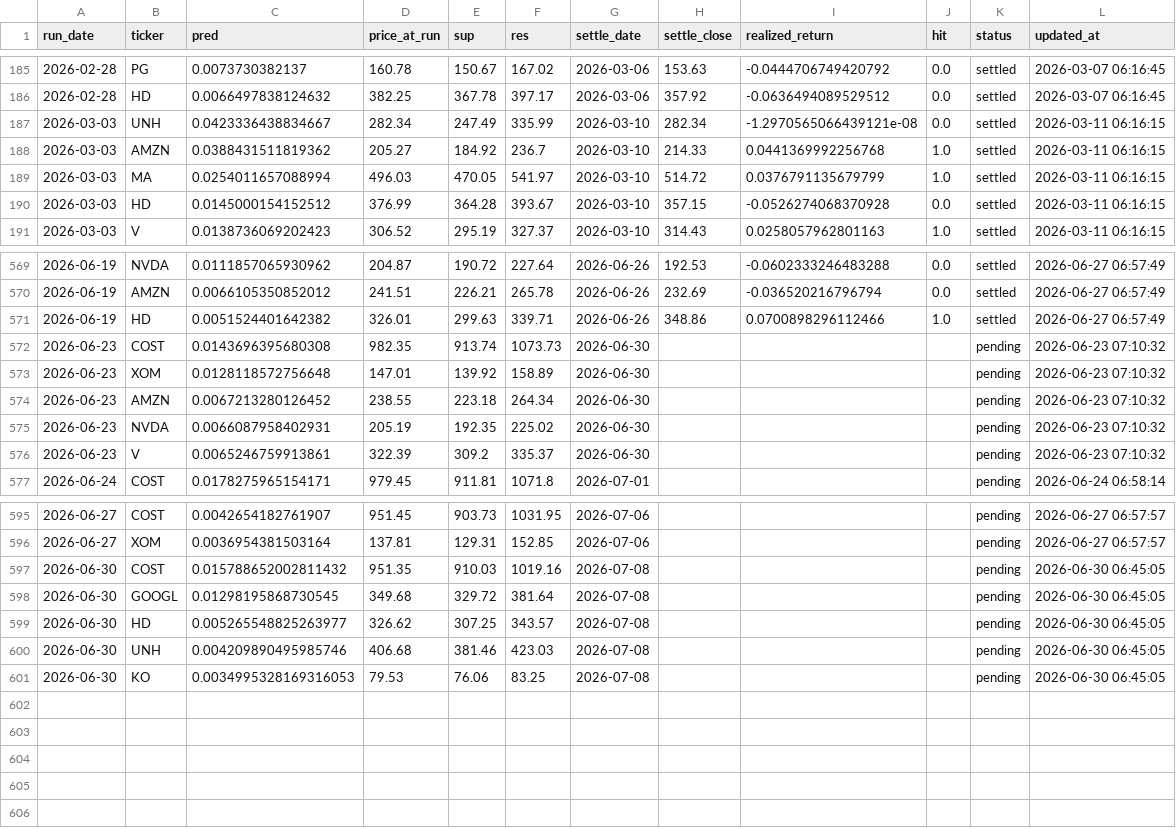
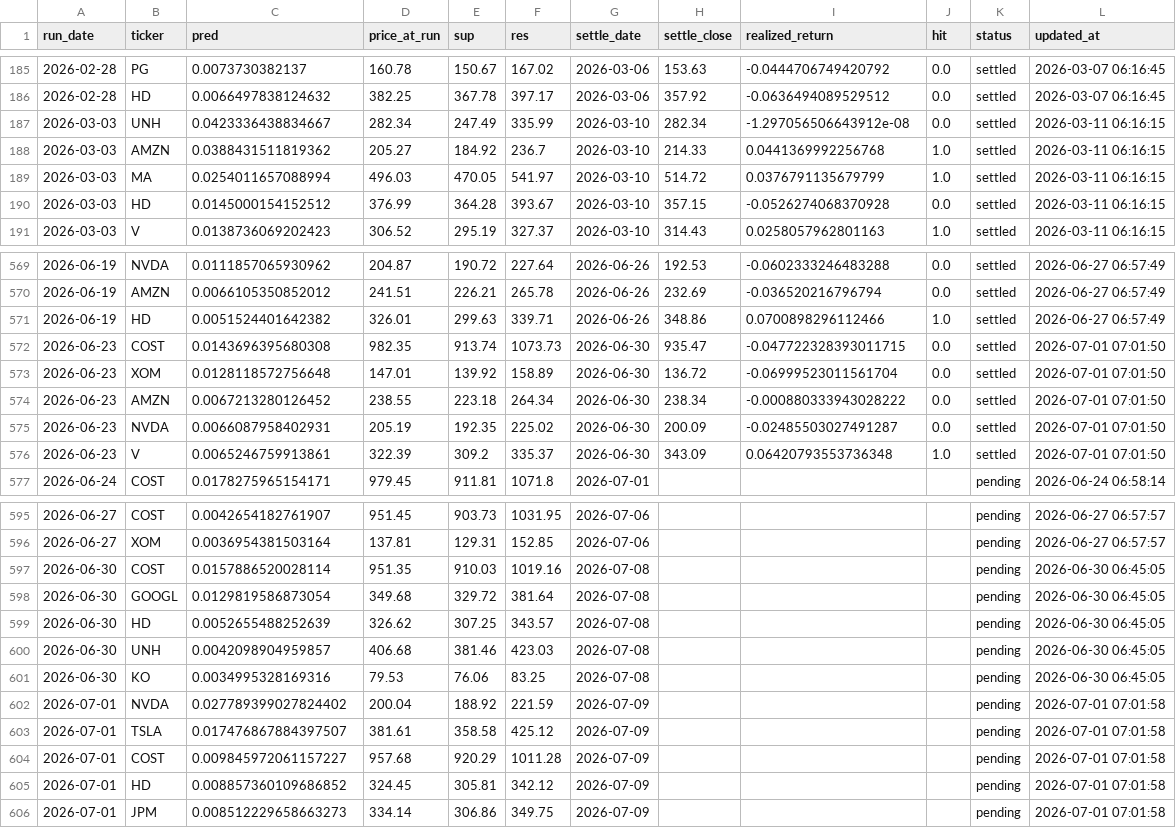
Before and after one commit to chehao0221/US-stock-ai, a CSV file: us_history.csv, drawn as a sheet; only a part is shown, gaps mark what is left out.

```diff
--- a/us_history.csv
+++ b/us_history.csv
@@ -186,3 +186,3 @@
 2026-02-28,HD,0.0066497838124632,382.25,367.78,397.17,2026-03-06,357.92,-0.0636494089529512,0.0,settled,2026-03-07 06:16:45
-2026-03-03,UNH,0.0423336438834667,282.34,247.49,335.99,2026-03-10,282.34,-1.2970565066439121e-08,0.0,settled,2026-03-11 06:16:15
+2026-03-03,UNH,0.0423336438834667,282.34,247.49,335.99,2026-03-10,282.34,-1.297056506643912e-08,0.0,settled,2026-03-11 06:16:15
 2026-03-03,AMZN,0.0388431511819362,205.27,184.92,236.7,2026-03-10,214.33,0.0441369992256768,1.0,settled,2026-03-11 06:16:15
@@ -571,7 +571,7 @@
 2026-06-19,HD,0.0051524401642382,326.01,299.63,339.71,2026-06-26,348.86,0.0700898296112466,1.0,settled,2026-06-27 06:57:49
-2026-06-23,COST,0.0143696395680308,982.35,913.74,1073.73,2026-06-30,,,,pending,2026-06-23 07:10:32
-2026-06-23,XOM,0.0128118572756648,147.01,139.92,158.89,2026-06-30,,,,pending,2026-06-23 07:10:32
-2026-06-23,AMZN,0.0067213280126452,238.55,223.18,264.34,2026-06-30,,,,pending,2026-06-23 07:10:32
-2026-06-23,NVDA,0.0066087958402931,205.19,192.35,225.02,2026-06-30,,,,pending,2026-06-23 07:10:32
-2026-06-23,V,0.0065246759913861,322.39,309.2,335.37,2026-06-30,,,,pending,2026-06-23 07:10:32
+2026-06-23,COST,0.0143696395680308,982.35,913.74,1073.73,2026-06-30,935.47,-0.047722328393011715,0.0,settled,2026-07-01 07:01:50
+2026-06-23,XOM,0.0128118572756648,147.01,139.92,158.89,2026-06-30,136.72,-0.06999523011561704,0.0,settled,2026-07-01 07:01:50
+2026-06-23,AMZN,0.0067213280126452,238.55,223.18,264.34,2026-06-30,238.34,-0.000880333943028222,0.0,settled,2026-07-01 07:01:50
+2026-06-23,NVDA,0.0066087958402931,205.19,192.35,225.02,2026-06-30,200.09,-0.02485503027491287,0.0,settled,2026-07-01 07:01:50
+2026-06-23,V,0.0065246759913861,322.39,309.2,335.37,2026-06-30,343.09,0.06420793553736348,1.0,settled,2026-07-01 07:01:50
 2026-06-24,COST,0.0178275965154171,979.45,911.81,1071.8,2026-07-01,,,,pending,2026-06-24 06:58:14
@@ -596,6 +596,11 @@
 2026-06-27,XOM,0.0036954381503164,137.81,129.31,152.85,2026-07-06,,,,pending,2026-06-27 06:57:57
-2026-06-30,COST,0.015788652002811432,951.35,910.03,1019.16,2026-07-08,,,,pending,2026-06-30 06:45:05
-2026-06-30,GOOGL,0.01298195868730545,349.68,329.72,381.64,2026-07-08,,,,pending,2026-06-30 06:45:05
-2026-06-30,HD,0.005265548825263977,326.62,307.25,343.57,2026-07-08,,,,pending,2026-06-30 06:45:05
-2026-06-30,UNH,0.004209890495985746,406.68,381.46,423.03,2026-07-08,,,,pending,2026-06-30 06:45:05
-2026-06-30,KO,0.0034995328169316053,79.53,76.06,83.25,2026-07-08,,,,pending,2026-06-30 06:45:05
+2026-06-30,COST,0.0157886520028114,951.35,910.03,1019.16,2026-07-08,,,,pending,2026-06-30 06:45:05
+2026-06-30,GOOGL,0.0129819586873054,349.68,329.72,381.64,2026-07-08,,,,pending,2026-06-30 06:45:05
+2026-06-30,HD,0.0052655488252639,326.62,307.25,343.57,2026-07-08,,,,pending,2026-06-30 06:45:05
+2026-06-30,UNH,0.0042098904959857,406.68,381.46,423.03,2026-07-08,,,,pending,2026-06-30 06:45:05
+2026-06-30,KO,0.0034995328169316,79.53,76.06,83.25,2026-07-08,,,,pending,2026-06-30 06:45:05
+2026-07-01,NVDA,0.027789399027824402,200.04,188.92,221.59,2026-07-09,,,,pending,2026-07-01 07:01:58
+2026-07-01,TSLA,0.017476867884397507,381.61,358.58,425.12,2026-07-09,,,,pending,2026-07-01 07:01:58
+2026-07-01,COST,0.009845972061157227,957.68,920.29,1011.28,2026-07-09,,,,pending,2026-07-01 07:01:58
+2026-07-01,HD,0.008857360109686852,324.45,305.81,342.12,2026-07-09,,,,pending,2026-07-01 07:01:58
+2026-07-01,JPM,0.008512229658663273,334.14,306.86,349.75,2026-07-09,,,,pending,2026-07-01 07:01:58
```
